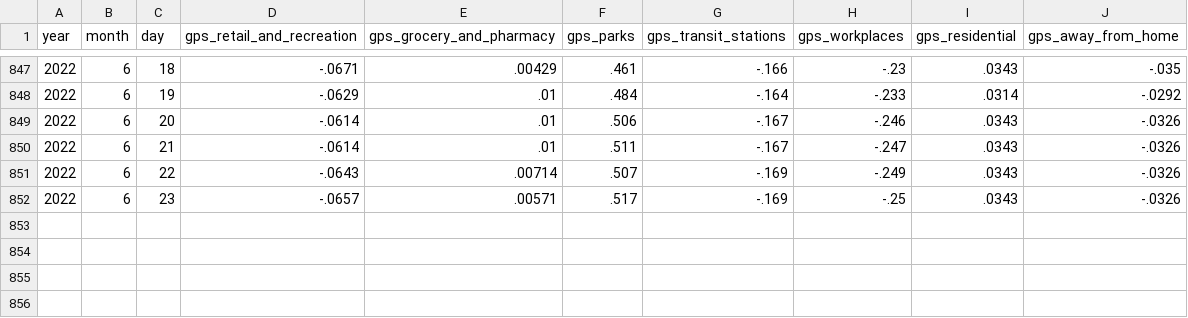
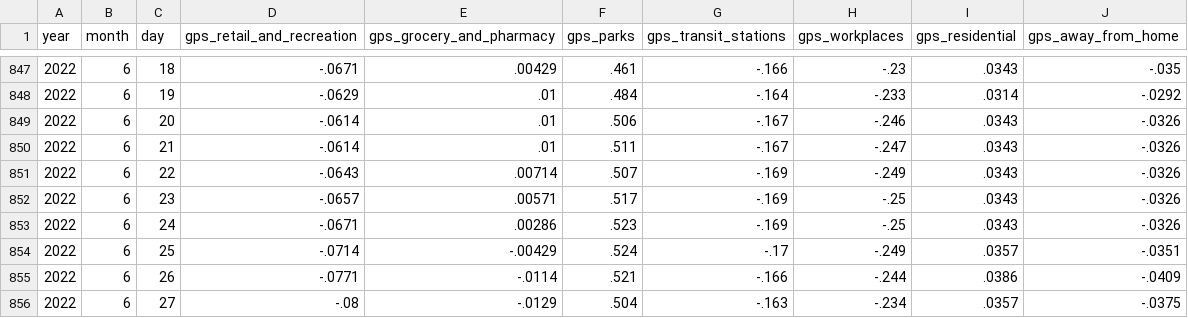
Before and after one commit to OpportunityInsights/EconomicTracker, a CSV file: data/Google Mobility - National - Daily.csv, drawn as a sheet; only a part is shown, gaps mark what is left out; the diff names each change by its address in the sheet, - before the commit and + after, or states it on an @@ line.

Commit message:
Update Google Mobility data 2022-06-30

```diff
--- a/data/Google Mobility - National - Daily.csv
+++ b/data/Google Mobility - National - Daily.csv
+row 853: 2022 | 6 | 24 | -.0671 | .00286 | .523 | -.169 | -.25 | .0343 | -.0326
+row 854: 2022 | 6 | 25 | -.0714 | -.00429 | .524 | -.17 | -.249 | .0357 | -.0351
+row 855: 2022 | 6 | 26 | -.0771 | -.0114 | .521 | -.166 | -.244 | .0386 | -.0409
+row 856: 2022 | 6 | 27 | -.08 | -.0129 | .504 | -.163 | -.234 | .0357 | -.0375
```
Also changed, not shown: 2 other files.
